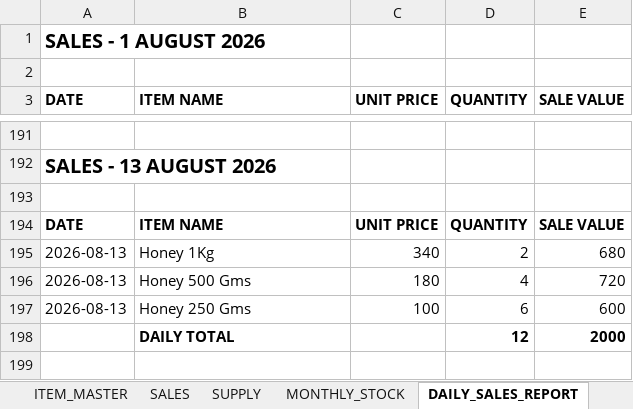
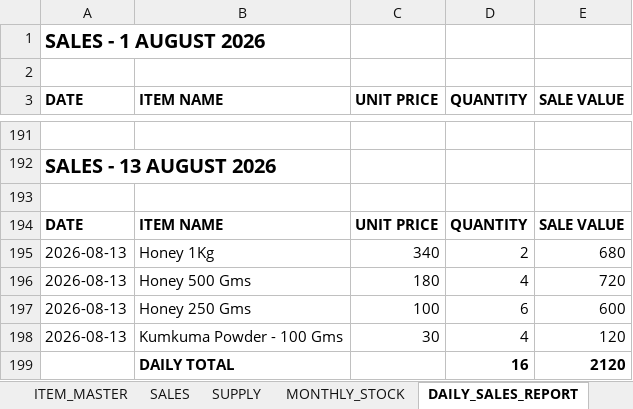
Before and after one commit to suryasai693-lang/daily_sales_website, an Excel workbook: data/sales.xlsx, sheet DAILY_SALES_REPORT, drawn as a sheet; only a part is shown, gaps mark what is left out; values as stored, in another font and other column widths than the file's, no borders; removed rows and columns are numbered as before the commit, all else as after; the diff names each change by its address in the sheet, - before the commit and + after, or states it on an @@ line.

Commit message:
Update sales.xlsx from DailyStock

```diff
--- a/data/sales.xlsx (sheet DAILY_SALES_REPORT)
+++ b/data/sales.xlsx (sheet DAILY_SALES_REPORT)
-row 198:  | DAILY TOTAL |  | 12 | 2000
+row 198: 2026-08-13 | Kumkuma Powder - 100 Gms | 30 | 4 | 120
+row 199:  | DAILY TOTAL |  | 16 | 2120
```
Also changed, not shown: sheet SALES, sheet MONTHLY_STOCK.
